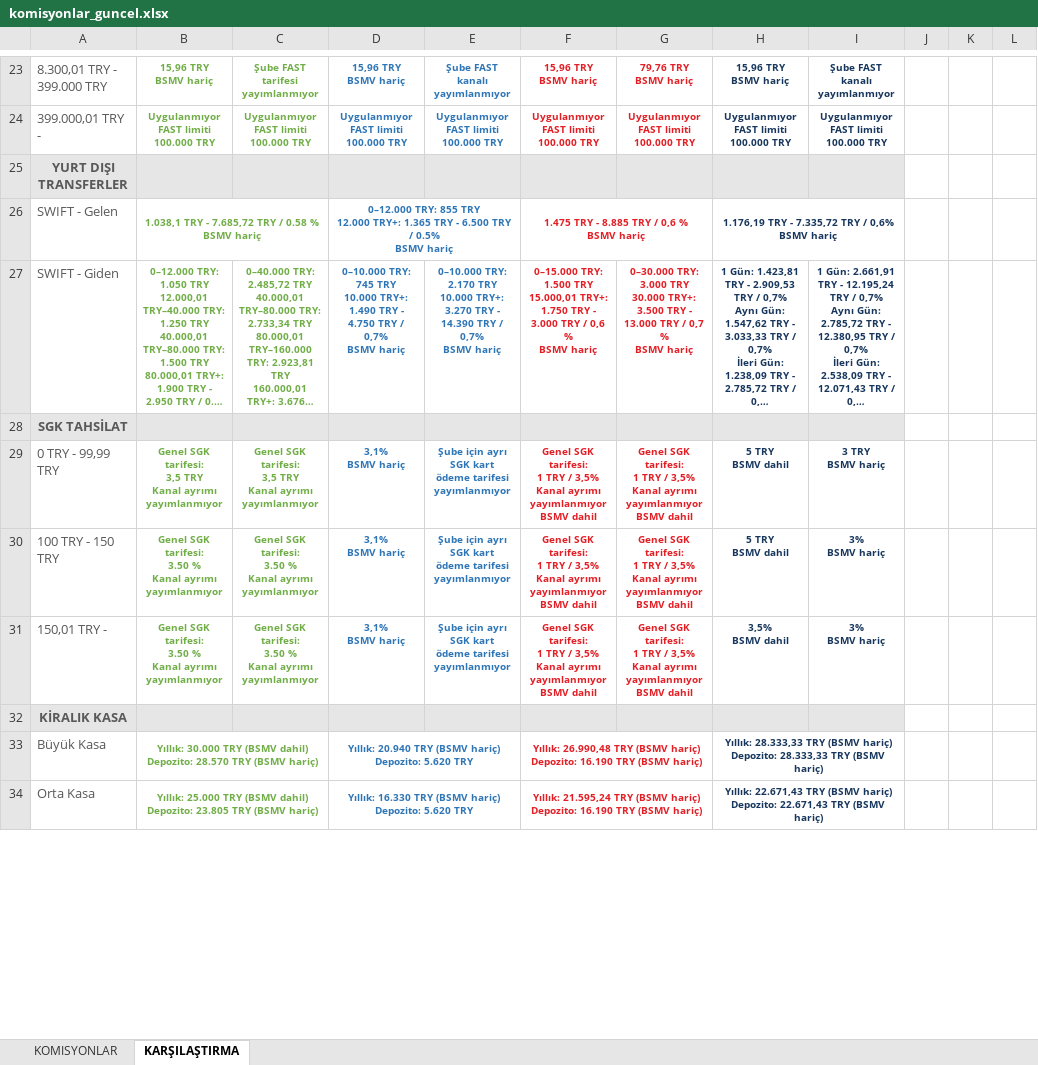
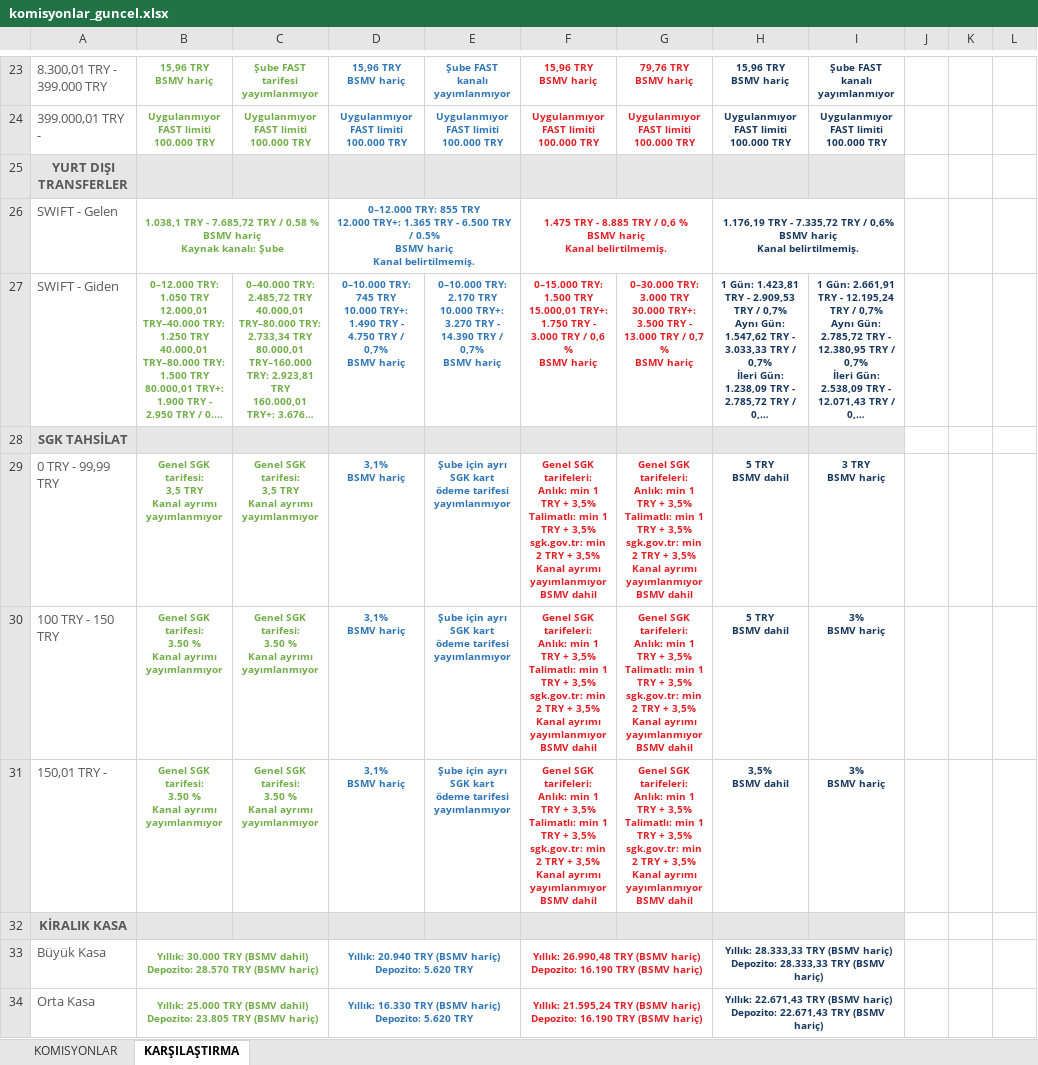
Before and after one commit to ozgeyamc/komisyon_analiz, an Excel workbook: komisyonlar_guncel.xlsx, sheet KARŞILAŞTIRMA, drawn as a sheet; only a part is shown, gaps mark what is left out; long unchanged cells end in …; values as stored, in another font and other column widths than the file's, no borders; ↵ is a line break in a cell; the diff covers the shown part only; the diff names each change by its address in the sheet, - before the commit and + after, or states it on an @@ line.

```diff
--- a/komisyonlar_guncel.xlsx (sheet KARŞILAŞTIRMA)
+++ b/komisyonlar_guncel.xlsx (sheet KARŞILAŞTIRMA)
-B26: …BSMV hariç
+B26: …BSMV hariç ↵ Kaynak kanalı: Şube
-D26: …BSMV hariç
+D26: …BSMV hariç ↵ Kanal belirtilmemiş.
-F26: …BSMV hariç
+F26: …BSMV hariç ↵ Kanal belirtilmemiş.
-H26: …BSMV hariç
+H26: …BSMV hariç ↵ Kanal belirtilmemiş.
-F29:F31: Genel SGK tarifesi: ↵ 1 TRY / 3,5% ↵ Kanal…
+F29:F31: Genel SGK tarifeleri: ↵ Anlık: min 1 TRY + 3,5% ↵ Talimatlı: min 1 TRY + 3,5% ↵ sgk.gov.tr: min 2 TRY + 3,5% ↵ Kanal…
-G29:G31: Genel SGK tarifesi: ↵ 1 TRY / 3,5% ↵ Kanal…
+G29:G31: Genel SGK tarifeleri: ↵ Anlık: min 1 TRY + 3,5% ↵ Talimatlı: min 1 TRY + 3,5% ↵ sgk.gov.tr: min 2 TRY + 3,5% ↵ Kanal…
```
Also changed, not shown: 28 edited cells elsewhere in this sheet, sheet KOMISYONLAR.
